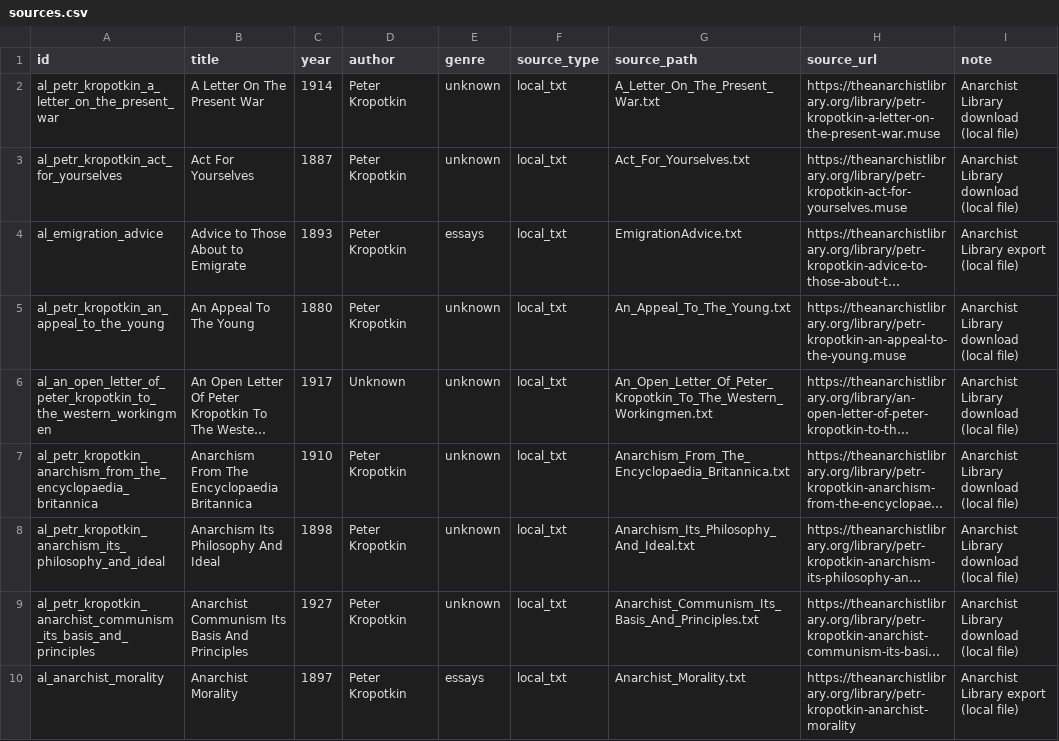
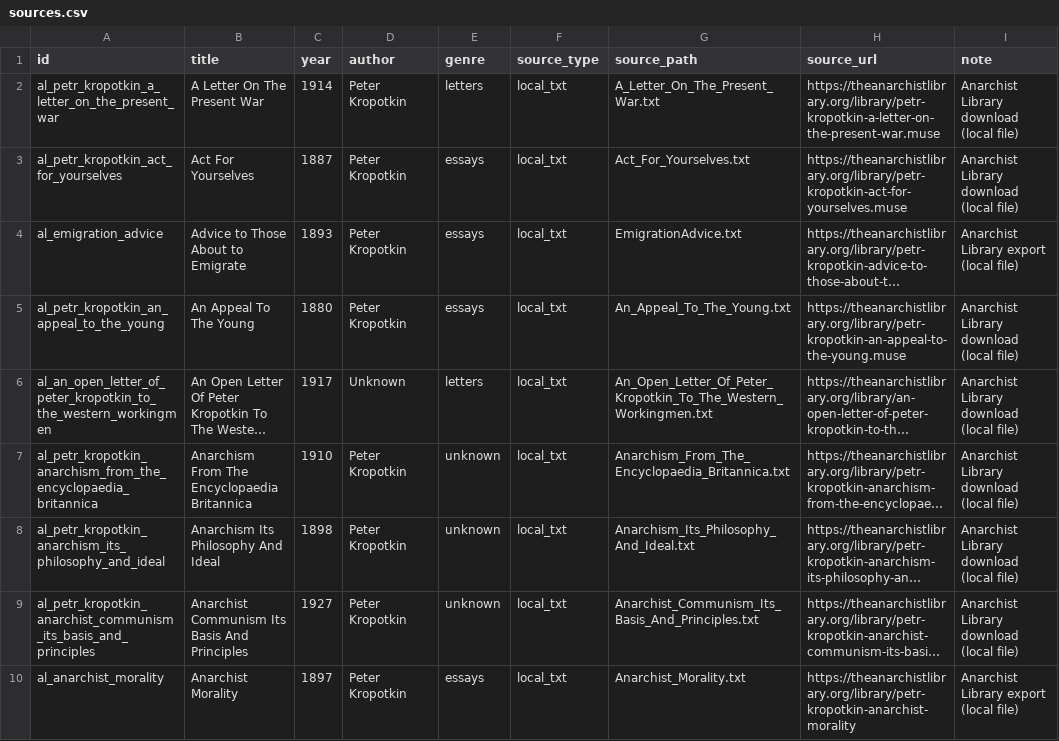
Before and after one commit to timalamenciak/krobotkin, a CSV file: data/sources.csv, drawn as a sheet; only a part is shown; long unchanged cells end in …; the diff names each change by its address in the sheet, - before the commit and + after, or states it on an @@ line.

```diff
--- a/data/sources.csv
+++ b/data/sources.csv
-E2 (genre): unknown
+E2 (genre): letters
-E3 (genre): unknown
+E3 (genre): essays
-E5 (genre): unknown
+E5 (genre): essays
-E6 (genre): unknown
+E6 (genre): letters
```
Also changed, not shown: 7 other files.
